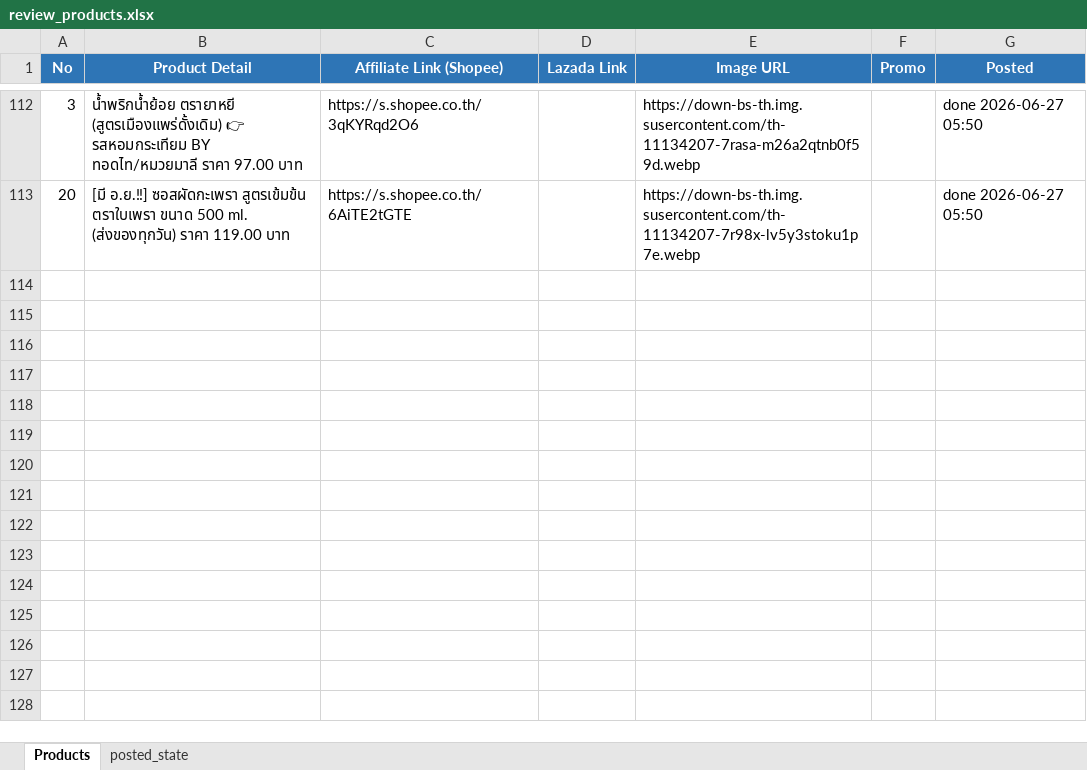
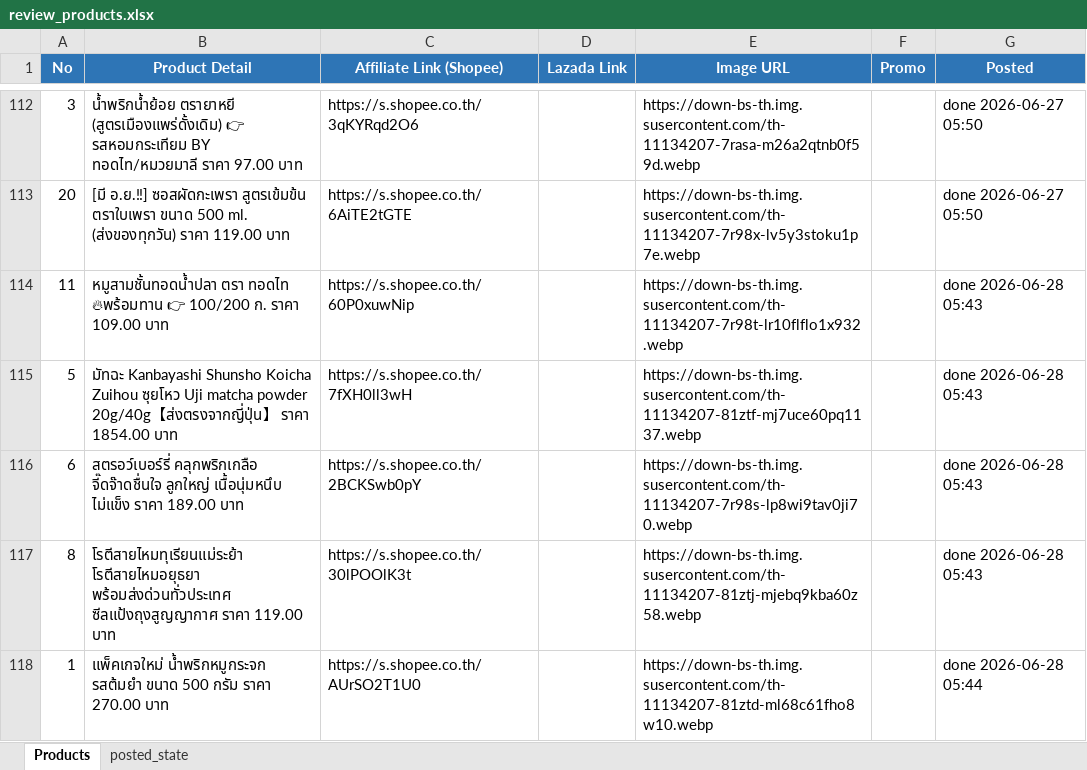
Before and after one commit to tongono-creator/somtam-facebook-page, an Excel workbook: review_products.xlsx, sheet Products, drawn as a sheet; only a part is shown, gaps mark what is left out; values as stored, in another font and other column widths than the file's, no borders; the diff names each change by its address in the sheet, - before the commit and + after, or states it on an @@ line.

```diff
--- a/review_products.xlsx (sheet Products)
+++ b/review_products.xlsx (sheet Products)
+row 114: 11 | หมูสามชั้นทอดน้ำปลา ตรา ทอดไท 🔥พร้อมทาน 👉 100/200 ก. ราคา 109.00 บาท | https://s.shopee.co.th/60P0xuwNip |  | https://down-bs-th.img.susercontent.com/th-11134207-7r98t-lr10flflo1x932.webp |  | done 2026-06-28 05:43
+row 115: 5 | มัทฉะ Kanbayashi Shunsho Koicha Zuihou ซุยโหว Uji matcha powder 20g/40g【ส่งตรงจากญี่ปุ่น】 ราคา 1854.00 บาท | https://s.shopee.co.th/7fXH0ll3wH |  | https://down-bs-th.img.susercontent.com/th-11134207-81ztf-mj7uce60pq1137.webp |  | done 2026-06-28 05:43
+row 116: 6 | สตรอว์เบอร์รี่ คลุกพริกเกลือ จี๊ดจ๊าดชื่นใจ ลูกใหญ่ เนื้อนุ่มหนึบ ไม่แข็ง ราคา 189.00 บาท | https://s.shopee.co.th/2BCKSwb0pY |  | https://down-bs-th.img.susercontent.com/th-11134207-7r98s-lp8wi9tav0ji70.webp |  | done 2026-06-28 05:43
+row 117: 8 | โรตีสายไหมทุเรียนแม่ระย้า โรตีสายไหมอยุธยา พร้อมส่งด่วนทั่วประเทศ ซีลแป้งถุงสูญญากาศ ราคา 119.00 บาท | https://s.shopee.co.th/30lPOOlK3t |  | https://down-bs-th.img.susercontent.com/th-11134207-81ztj-mjebq9kba60z58.webp |  | done 2026-06-28 05:43
+row 118: 1 | แพ็คเกจใหม่ น้ำพริกหมูกระจก รสต้มยำ ขนาด 500 กรัม ราคา 270.00 บาท | https://s.shopee.co.th/AUrSO2T1U0 |  | https://down-bs-th.img.susercontent.com/th-11134207-81ztd-ml68c61fho8w10.webp |  | done 2026-06-28 05:44
```
Also changed, not shown: sheet posted_state.
